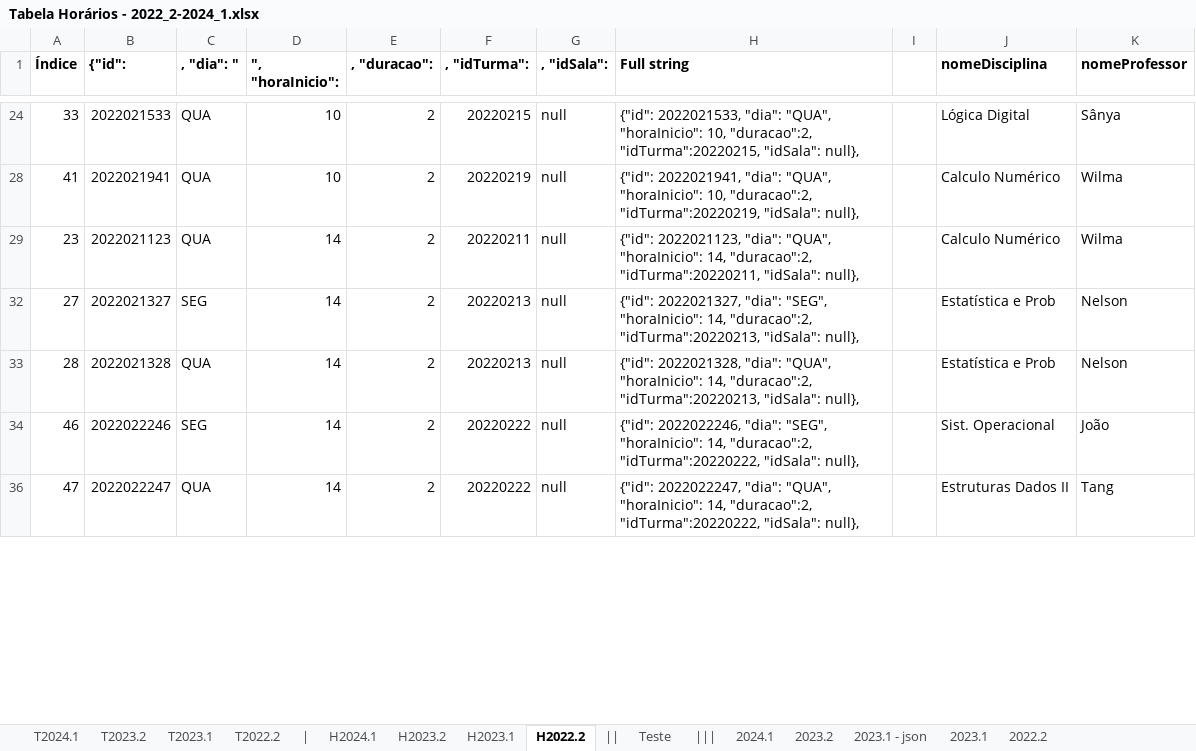
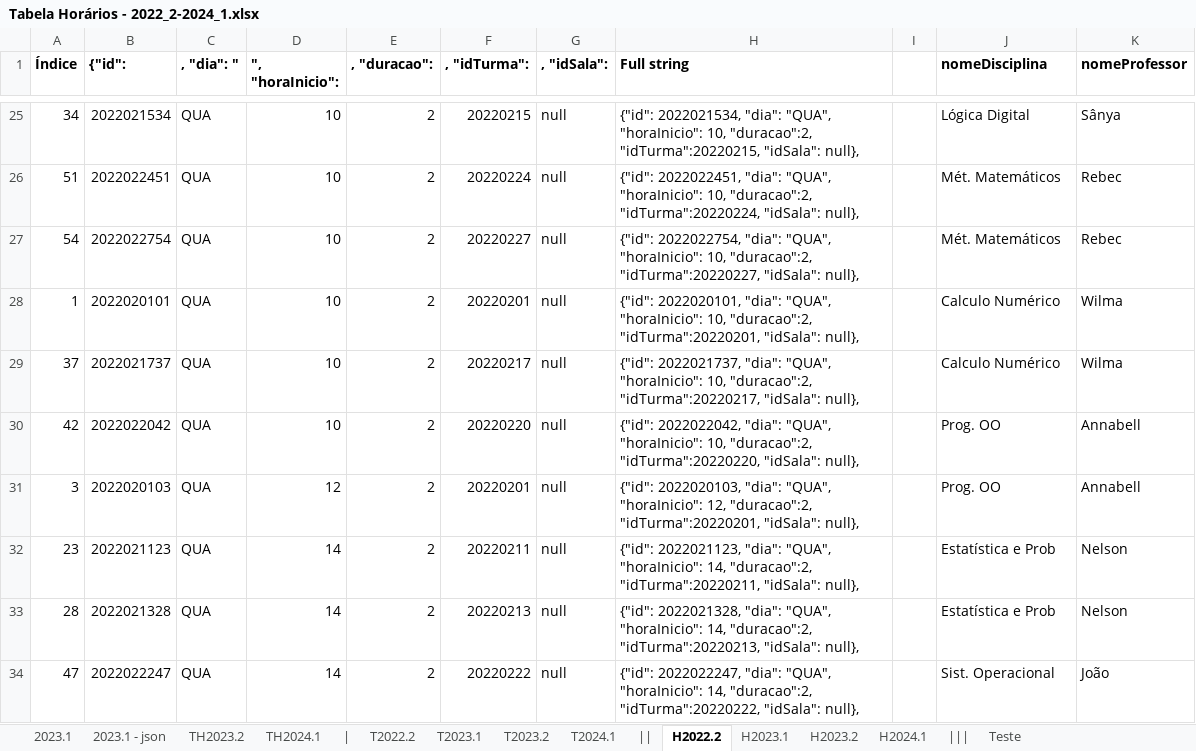
Before and after one commit to jvfd3/timetabling-UENF, an Excel workbook: Files/data/Tabela Horários - 2022_2-2024_1.xlsx, sheet H2022.2, drawn as a sheet; only a part is shown, gaps mark what is left out; values as stored, in another font and other column widths than the file's, no borders; removed rows and columns are numbered as before the commit, all else as after; the diff covers the shown part only; the diff names each change by its address in the sheet, - before the commit and + after, or states it on an @@ line.

```diff
--- a/Files/data/Tabela Horários - 2022_2-2024_1.xlsx (sheet H2022.2)
+++ b/Files/data/Tabela Horários - 2022_2-2024_1.xlsx (sheet H2022.2)
-sheet tab: 2024.1
+sheet tab: TH2024.1
-sheet tab: 2023.2
+sheet tab: TH2023.2
-sheet tab: 2022.2
@@ sheet tab order changed: 2023.1 | 2023.1 - json | TH2023.2 | TH2024.1 | | | T2022.2 | T2023.1 | T2023.2 | T2024.1 | || | H2022.2 | H2023.1 | H2023.2 | H2024.1 | ||| | Teste @@
-A25 (Índice): 33
+A25 (Índice): 34
-B25 ({"id":): 2022021533
+B25 ({"id":): 2022021534
-H25 (Full string): {"id": 2022021533, "dia": "QUA",…
+H25 (Full string): {"id": 2022021534, "dia": "QUA",…
+row 26: 51 | 2022022451 | QUA | 10 | 2 | 20220224 | null | {"id": 2022022451, "dia": "QUA", "horaInicio": 10, "duracao":2, "idTurma":20220224, "idSala": null}, |  | Mét. Matemáticos | Rebec
+row 27: 54 | 2022022754 | QUA | 10 | 2 | 20220227 | null | {"id": 2022022754, "dia": "QUA", "horaInicio": 10, "duracao":2, "idTurma":20220227, "idSala": null}, |  | Mét. Matemáticos | Rebec
-A28 (Índice): 41
+A28 (Índice): 1
-B28 ({"id":): 2022021941
+B28 ({"id":): 2022020101
-F28 (, "idTurma":): 20220219
+F28 (, "idTurma":): 20220201
-H28 (Full string): {"id": 2022021941, "dia": "QUA", "horaInicio": 10, "duracao":2, "idTurma":20220219, "idSala": null},
+H28 (Full string): {"id": 2022020101, "dia": "QUA", "horaInicio": 10, "duracao":2, "idTurma":20220201, "idSala": null},
+row 29: 37 | 2022021737 | QUA | 10 | 2 | 20220217 | null | {"id": 2022021737, "dia": "QUA", "horaInicio": 10, "duracao":2, "idTurma":20220217, "idSala": null}, |  | Calculo Numérico | Wilma
+row 30: 42 | 2022022042 | QUA | 10 | 2 | 20220220 | null | {"id": 2022022042, "dia": "QUA", "horaInicio": 10, "duracao":2, "idTurma":20220220, "idSala": null}, |  | Prog. OO | Annabell
+row 31: 3 | 2022020103 | QUA | 12 | 2 | 20220201 | null | {"id": 2022020103, "dia": "QUA", "horaInicio": 12, "duracao":2, "idTurma":20220201, "idSala": null}, |  | Prog. OO | Annabell
-J32 (nomeDisciplina): Calculo Numérico
+J32 (nomeDisciplina): Estatística e Prob
-K32 (nomeProfessor): Wilma
+K32 (nomeProfessor): Nelson
-row 32: 27 | 2022021327 | SEG | 14 | 2 | 20220213 | null | {"id": 2022021327, "dia": "SEG", "horaInicio": 14, "duracao":2, "idTurma":20220213, "idSala": null}, |  | Estatística e Prob | Nelson
-row 34: 46 | 2022022246 | SEG | 14 | 2 | 20220222 | null | {"id": 2022022246, "dia": "SEG", "horaInicio": 14, "duracao":2, "idTurma":20220222, "idSala": null}, |  | Sist. Operacional | João
-J34 (nomeDisciplina): Estruturas Dados II
+J34 (nomeDisciplina): Sist. Operacional
-K34 (nomeProfessor): Tang
+K34 (nomeProfessor): João
```
Also changed, not shown: 38 added rows, 4 removed rows, 1 hidden or unhidden row and 36 edited cells elsewhere in this sheet, sheet T2022.2, sheet T2023.1, sheet H2023.2, formulas that keep their value, hidden cells, 1 other file.
